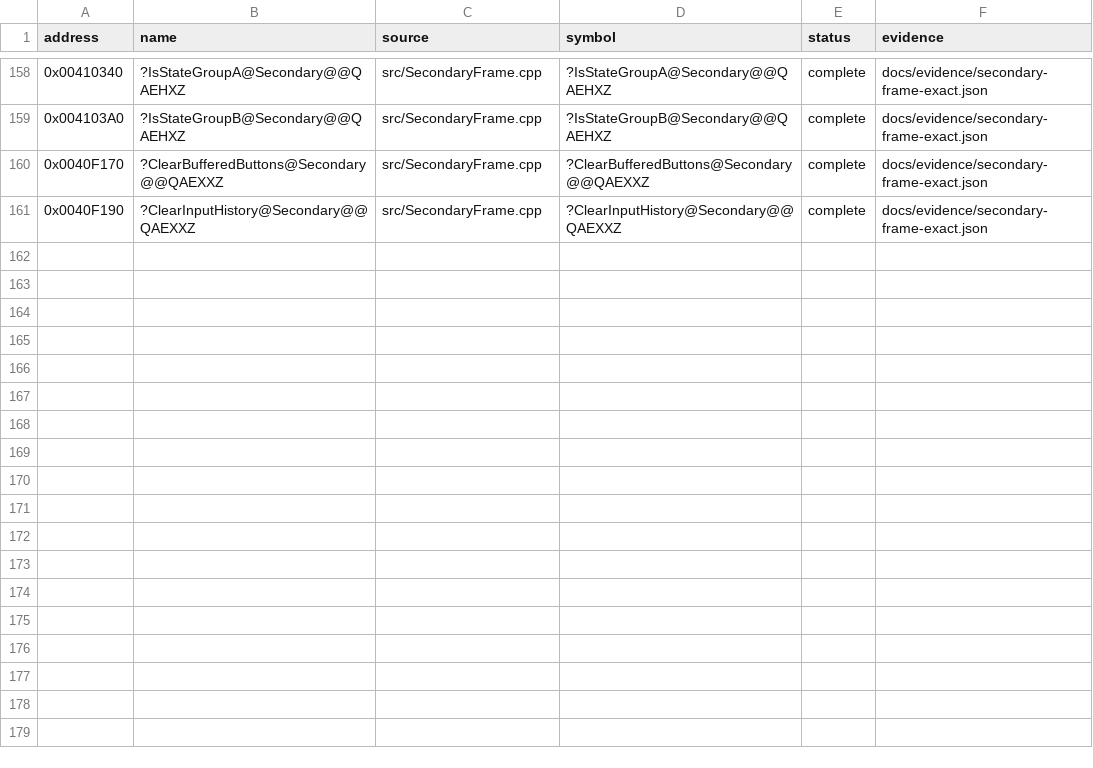
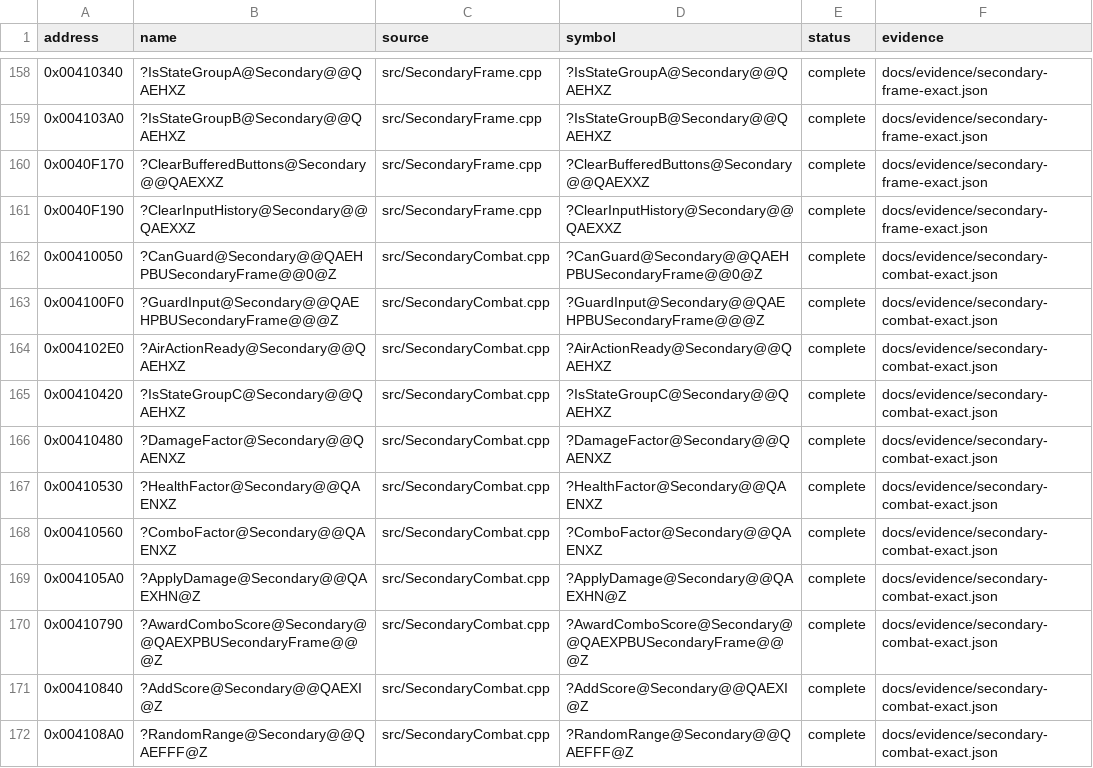
Before and after one commit to N0zoM1z0/Eternal-Fighter-Zero, a CSV file: config/implemented.csv, drawn as a sheet; only a part is shown, gaps mark what is left out.

Commit message:
gpt-6.1-sol: recover exact guard damage score and replay random helpers

```diff
--- a/config/implemented.csv
+++ b/config/implemented.csv
@@ -161 +161,12 @@ address,name,source,symbol,status,evidence
 0x0040F190,?ClearInputHistory@Secondary@@QAEXXZ,src/SecondaryFrame.cpp,?ClearInputHistory@Secondary@@QAEXXZ,complete,docs/evidence/secondary-frame-exact.json
+0x00410050,?CanGuard@Secondary@@QAEHPBUSecondaryFrame@@0@Z,src/SecondaryCombat.cpp,?CanGuard@Secondary@@QAEHPBUSecondaryFrame@@0@Z,complete,docs/evidence/secondary-combat-exact.json
+0x004100F0,?GuardInput@Secondary@@QAEHPBUSecondaryFrame@@@Z,src/SecondaryCombat.cpp,?GuardInput@Secondary@@QAEHPBUSecondaryFrame@@@Z,complete,docs/evidence/secondary-combat-exact.json
+0x004102E0,?AirActionReady@Secondary@@QAEHXZ,src/SecondaryCombat.cpp,?AirActionReady@Secondary@@QAEHXZ,complete,docs/evidence/secondary-combat-exact.json
+0x00410420,?IsStateGroupC@Secondary@@QAEHXZ,src/SecondaryCombat.cpp,?IsStateGroupC@Secondary@@QAEHXZ,complete,docs/evidence/secondary-combat-exact.json
+0x00410480,?DamageFactor@Secondary@@QAENXZ,src/SecondaryCombat.cpp,?DamageFactor@Secondary@@QAENXZ,complete,docs/evidence/secondary-combat-exact.json
+0x00410530,?HealthFactor@Secondary@@QAENXZ,src/SecondaryCombat.cpp,?HealthFactor@Secondary@@QAENXZ,complete,docs/evidence/secondary-combat-exact.json
+0x00410560,?ComboFactor@Secondary@@QAENXZ,src/SecondaryCombat.cpp,?ComboFactor@Secondary@@QAENXZ,complete,docs/evidence/secondary-combat-exact.json
+0x004105A0,?ApplyDamage@Secondary@@QAEXHN@Z,src/SecondaryCombat.cpp,?ApplyDamage@Secondary@@QAEXHN@Z,complete,docs/evidence/secondary-combat-exact.json
+0x00410790,?AwardComboScore@Secondary@@QAEXPBUSecondaryFrame@@@Z,src/SecondaryCombat.cpp,?AwardComboScore@Secondary@@QAEXPBUSecondaryFrame@@@Z,complete,docs/evidence/secondary-combat-exact.json
+0x00410840,?AddScore@Secondary@@QAEXI@Z,src/SecondaryCombat.cpp,?AddScore@Secondary@@QAEXI@Z,complete,docs/evidence/secondary-combat-exact.json
+0x004108A0,?RandomRange@Secondary@@QAEFFF@Z,src/SecondaryCombat.cpp,?RandomRange@Secondary@@QAEFFF@Z,complete,docs/evidence/secondary-combat-exact.json
```
Also changed, not shown: config/function-boundaries.csv, config/function-origins.csv, 39 other files.
